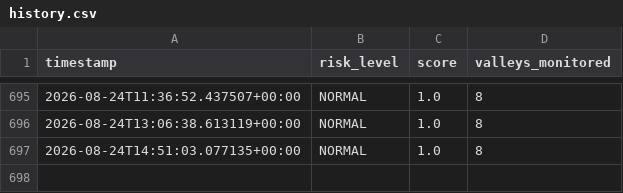
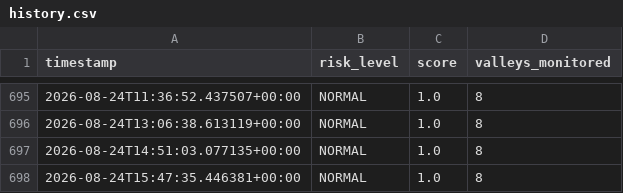
Before and after one commit to mirkhanzai/glacial-risk-watch-pakistan, a CSV file: data/history.csv, drawn as a sheet; only a part is shown, gaps mark what is left out; the diff names each change by its address in the sheet, - before the commit and + after, or states it on an @@ line.

Commit message:
Update monitoring data

```diff
--- a/data/history.csv
+++ b/data/history.csv
+row 698: 2026-08-24T15:47:35.446381+00:00 | NORMAL | 1.0 | 8
```
Also changed, not shown: data/latest_valleys.csv, 1 other file.
